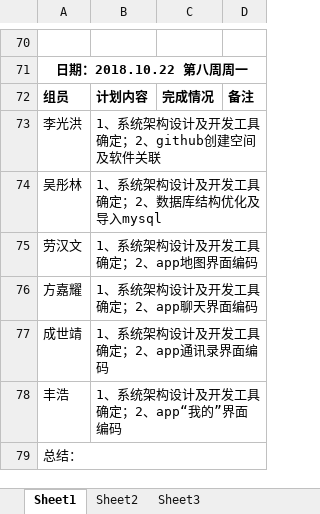
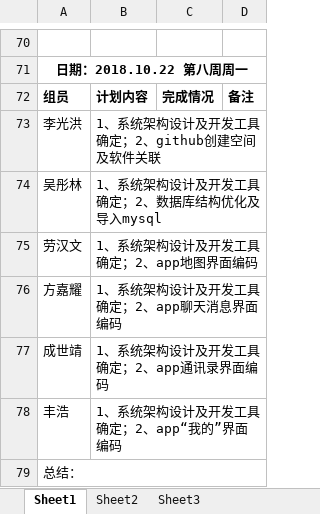
Before and after one commit to honguangli/gdqylatitudedoc, an Excel workbook: document/01项目计划表.xlsx, sheet Sheet1, drawn as a sheet; only a part is shown, gaps mark what is left out; values as stored, in another font and other column widths than the file's, no borders; the diff names each change by its address in the sheet, - before the commit and + after, or states it on an @@ line.

```diff
--- a/document/01项目计划表.xlsx (sheet Sheet1)
+++ b/document/01项目计划表.xlsx (sheet Sheet1)
-B76: 1、系统架构设计及开发工具确定；2、app聊天界面编码
+B76: 1、系统架构设计及开发工具确定；2、app聊天消息界面编码
```
Also changed, not shown: 1 other file.
